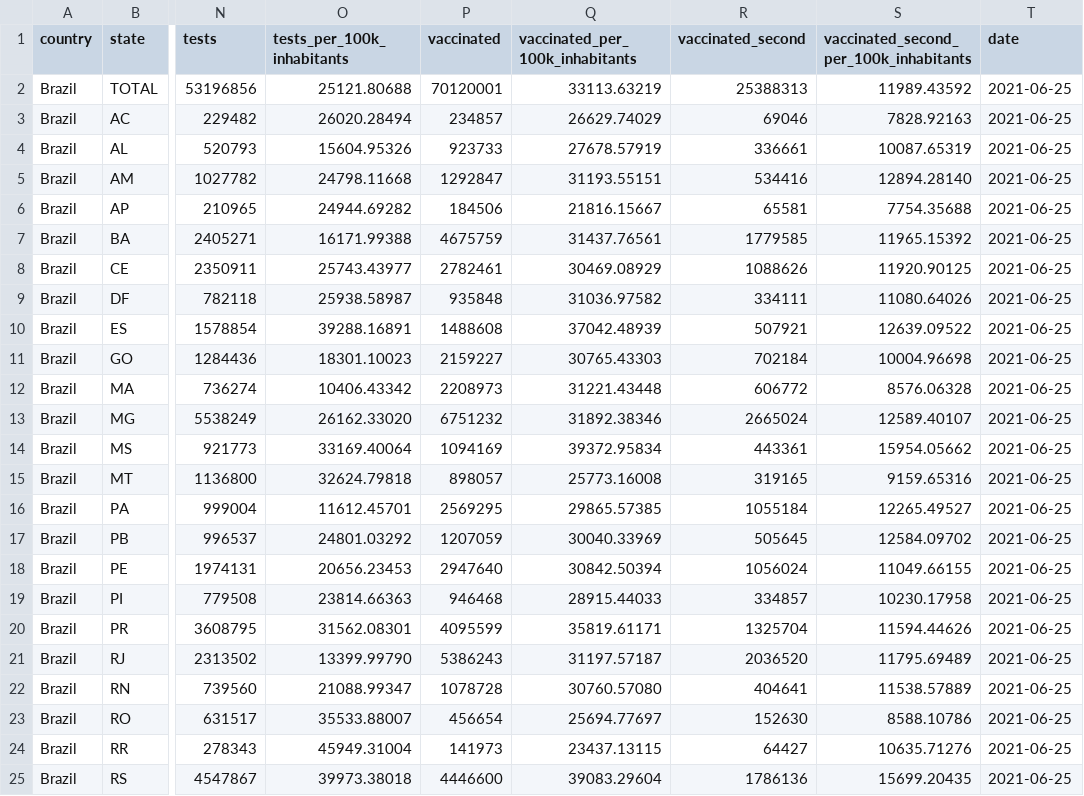
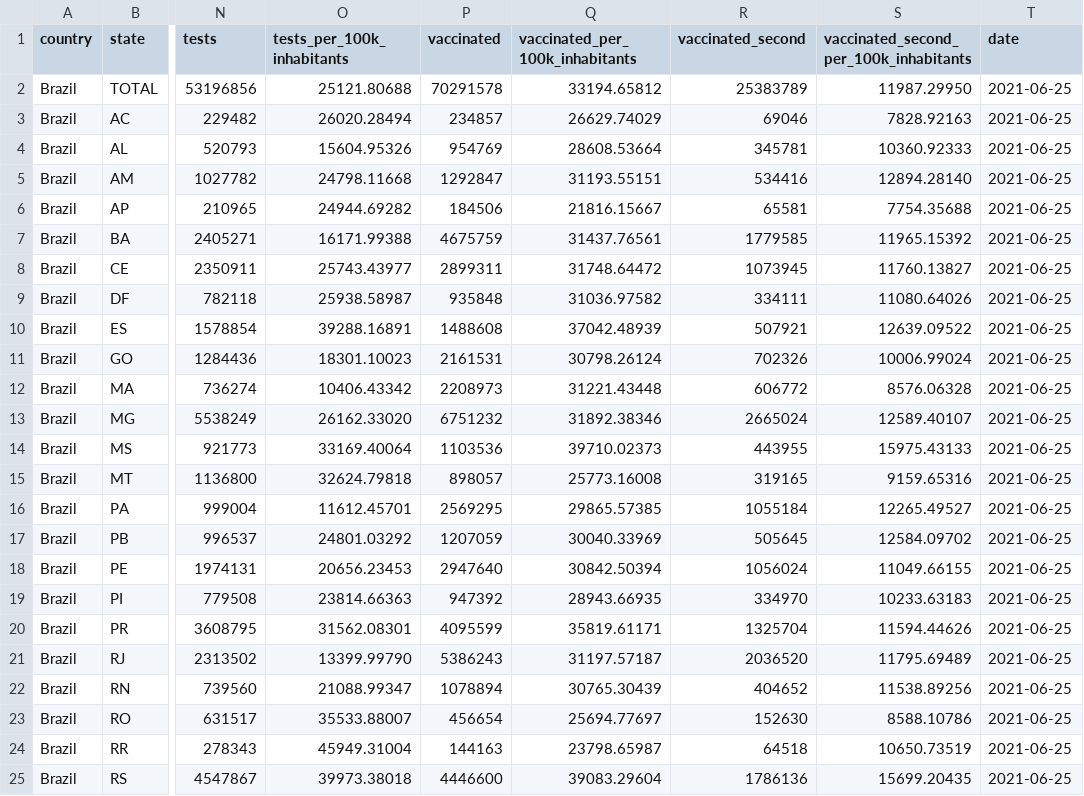
Before and after one commit to araguaci/covid19br, a CSV file: cases-brazil-total.csv, drawn as a sheet; only a part is shown, gaps mark what is left out; the diff covers the shown part only; the diff names each change by its address in the sheet, - before the commit and + after, or states it on an @@ line.

```diff
--- a/cases-brazil-total.csv
+++ b/cases-brazil-total.csv
-P2 (vaccinated): 70120001
+P2 (vaccinated): 70291578
-Q2 (vaccinated_per_100k_inhabitants): 33113.63219
+Q2 (vaccinated_per_100k_inhabitants): 33194.65812
-R2 (vaccinated_second): 25388313
+R2 (vaccinated_second): 25383789
-S2: 11989.43592
+S2: 11987.29950
-P4 (vaccinated): 923733
+P4 (vaccinated): 954769
-Q4 (vaccinated_per_100k_inhabitants): 27678.57919
+Q4 (vaccinated_per_100k_inhabitants): 28608.53664
-R4 (vaccinated_second): 336661
+R4 (vaccinated_second): 345781
-S4: 10087.65319
+S4: 10360.92333
-P8 (vaccinated): 2782461
+P8 (vaccinated): 2899311
-Q8 (vaccinated_per_100k_inhabitants): 30469.08929
+Q8 (vaccinated_per_100k_inhabitants): 31748.64472
-R8 (vaccinated_second): 1088626
+R8 (vaccinated_second): 1073945
-S8: 11920.90125
+S8: 11760.13827
-P11 (vaccinated): 2159227
+P11 (vaccinated): 2161531
-Q11 (vaccinated_per_100k_inhabitants): 30765.43303
+Q11 (vaccinated_per_100k_inhabitants): 30798.26124
-R11 (vaccinated_second): 702184
+R11 (vaccinated_second): 702326
-S11: 10004.96698
+S11: 10006.99024
-P14 (vaccinated): 1094169
+P14 (vaccinated): 1103536
-Q14 (vaccinated_per_100k_inhabitants): 39372.95834
+Q14 (vaccinated_per_100k_inhabitants): 39710.02373
-R14 (vaccinated_second): 443361
+R14 (vaccinated_second): 443955
-S14: 15954.05662
+S14: 15975.43133
-P19 (vaccinated): 946468
+P19 (vaccinated): 947392
-Q19 (vaccinated_per_100k_inhabitants): 28915.44033
+Q19 (vaccinated_per_100k_inhabitants): 28943.66935
-R19 (vaccinated_second): 334857
+R19 (vaccinated_second): 334970
-S19: 10230.17958
+S19: 10233.63183
-P22 (vaccinated): 1078728
+P22 (vaccinated): 1078894
-Q22 (vaccinated_per_100k_inhabitants): 30760.57080
+Q22 (vaccinated_per_100k_inhabitants): 30765.30439
-R22 (vaccinated_second): 404641
+R22 (vaccinated_second): 404652
-S22: 11538.57889
+S22: 11538.89256
-P24 (vaccinated): 141973
+P24 (vaccinated): 144163
-Q24 (vaccinated_per_100k_inhabitants): 23437.13115
+Q24 (vaccinated_per_100k_inhabitants): 23798.65987
-R24 (vaccinated_second): 64427
+R24 (vaccinated_second): 64518
-S24: 10635.71276
+S24: 10650.73519
```
Also changed, not shown: 8 edited cells elsewhere in this file, 1 other file.
